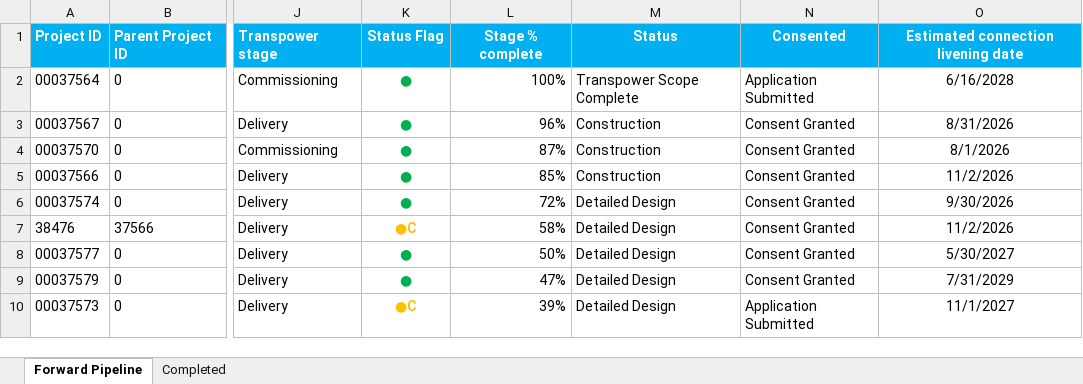
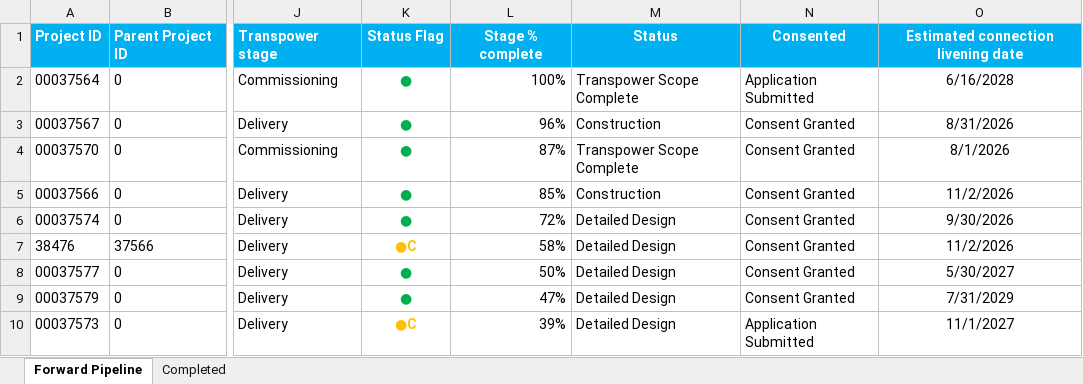
Before and after one commit to TheReverendCard/nz-grid-model-data, an Excel workbook: data/pipeline/generation_and_energy_storage_connection_pipeline.xlsx, sheet Forward Pipeline, drawn as a sheet; only a part is shown, gaps mark what is left out; values as stored, in another font and other column widths than the file's, no borders; charts and pictures not drawn; the diff names each change by its address in the sheet, - before the commit and + after, or states it on an @@ line.

```diff
--- a/data/pipeline/generation_and_energy_storage_connection_pipeline.xlsx (sheet Forward Pipeline)
+++ b/data/pipeline/generation_and_energy_storage_connection_pipeline.xlsx (sheet Forward Pipeline)
-M4: Construction
+M4: Transpower Scope Complete
```
Also changed, not shown: sheet Completed, 2 other files.
